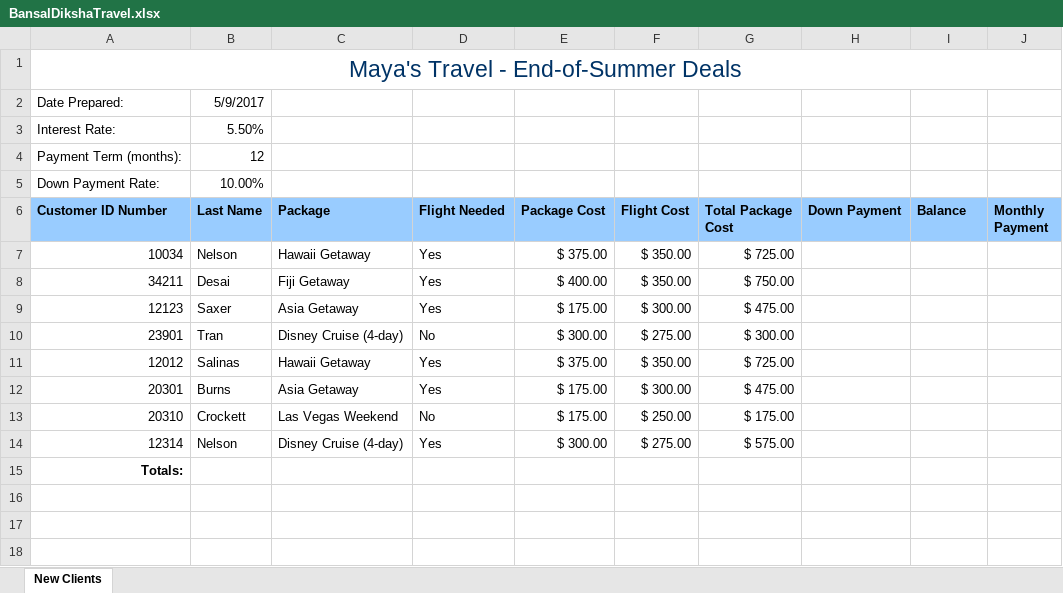
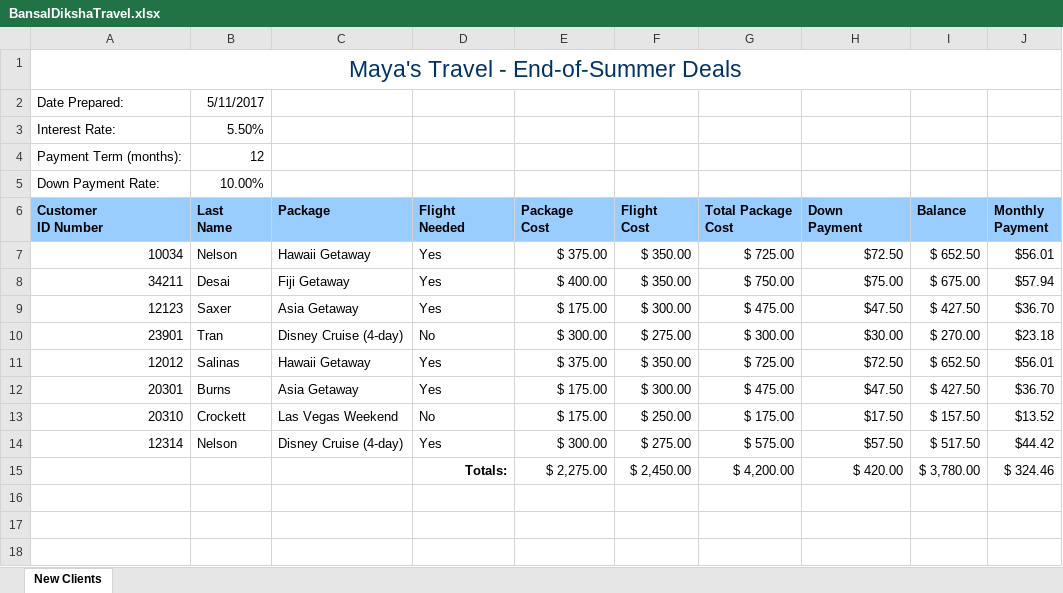
Before and after one commit to dikshab/BUS-140, an Excel workbook: Class Demo Files/Excel Ch2b/BansalDikshaTravel.xlsx, sheet New Clients, drawn as a sheet; only a part is shown; values as stored, in another font and other column widths than the file's, no borders; removed rows and columns are numbered as before the commit, all else as after; ↵ is a line break in a cell; the diff covers the shown part only; the diff names each change by its address in the sheet, - before the commit and + after, or states it on an @@ line.

```diff
--- a/Class Demo Files/Excel Ch2b/BansalDikshaTravel.xlsx (sheet New Clients)
+++ b/Class Demo Files/Excel Ch2b/BansalDikshaTravel.xlsx (sheet New Clients)
-B2 (Last Name): 5/9/2017
+B2 (Last Name): 5/11/2017
-A6: Customer ID Number
+A6: Customer ↵ ID Number
-B6: Last Name
+B6: Last ↵ Name
-D6: Flight Needed
+D6: Flight ↵ Needed
-E6: Package Cost
+E6: Package ↵ Cost
-F6: Flight Cost
+F6: Flight ↵ Cost
-G6: Total Package Cost
+G6: Total Package ↵ Cost
-H6: Down Payment
+H6: Down ↵ Payment
-J6: Monthly Payment
+J6: Monthly ↵ Payment
-H7 (Down Payment): (empty)
+H7 (Down Payment): $72.50
-I7 (Balance): (empty)
+I7 (Balance): $ 652.50
-J7 (Monthly Payment): (empty)
+J7 (Monthly Payment): $56.01
-H8 (Down Payment): (empty)
+H8 (Down Payment): $75.00
-I8 (Balance): (empty)
+I8 (Balance): $ 675.00
-J8 (Monthly Payment): (empty)
+J8 (Monthly Payment): $57.94
-H9 (Down Payment): (empty)
+H9 (Down Payment): $47.50
-I9 (Balance): (empty)
+I9 (Balance): $ 427.50
-J9 (Monthly Payment): (empty)
+J9 (Monthly Payment): $36.70
-H10 (Down Payment): (empty)
+H10 (Down Payment): $30.00
-I10 (Balance): (empty)
+I10 (Balance): $ 270.00
-J10 (Monthly Payment): (empty)
+J10 (Monthly Payment): $23.18
-H11 (Down Payment): (empty)
+H11 (Down Payment): $72.50
-I11 (Balance): (empty)
+I11 (Balance): $ 652.50
-J11 (Monthly Payment): (empty)
+J11 (Monthly Payment): $56.01
-H12 (Down Payment): (empty)
+H12 (Down Payment): $47.50
-I12 (Balance): (empty)
+I12 (Balance): $ 427.50
-J12 (Monthly Payment): (empty)
+J12 (Monthly Payment): $36.70
-H13 (Down Payment): (empty)
+H13 (Down Payment): $17.50
-I13 (Balance): (empty)
+I13 (Balance): $ 157.50
-J13 (Monthly Payment): (empty)
+J13 (Monthly Payment): $13.52
-H14 (Down Payment): (empty)
+H14 (Down Payment): $57.50
-I14 (Balance): (empty)
+I14 (Balance): $ 517.50
-J14 (Monthly Payment): (empty)
+J14 (Monthly Payment): $44.42
-row 15: Totals:
+row 15:  |  |  | Totals: | $ 2,275.00 | $ 2,450.00 | $ 4,200.00 | $ 420.00 | $ 3,780.00 | $ 324.46
```
Also changed, not shown: 7 edited cells, cell formats and merged cells elsewhere in this sheet, 3 other files.
